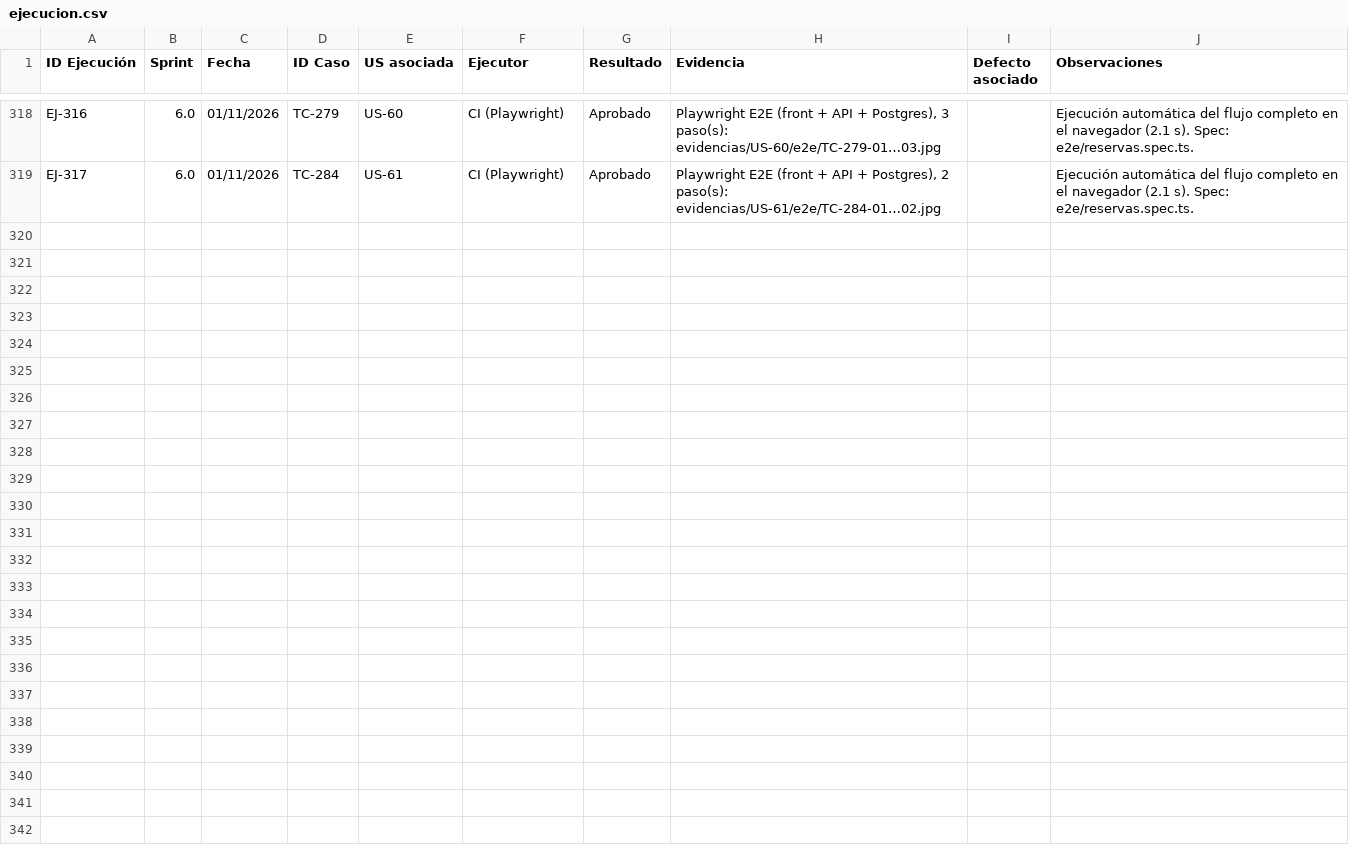
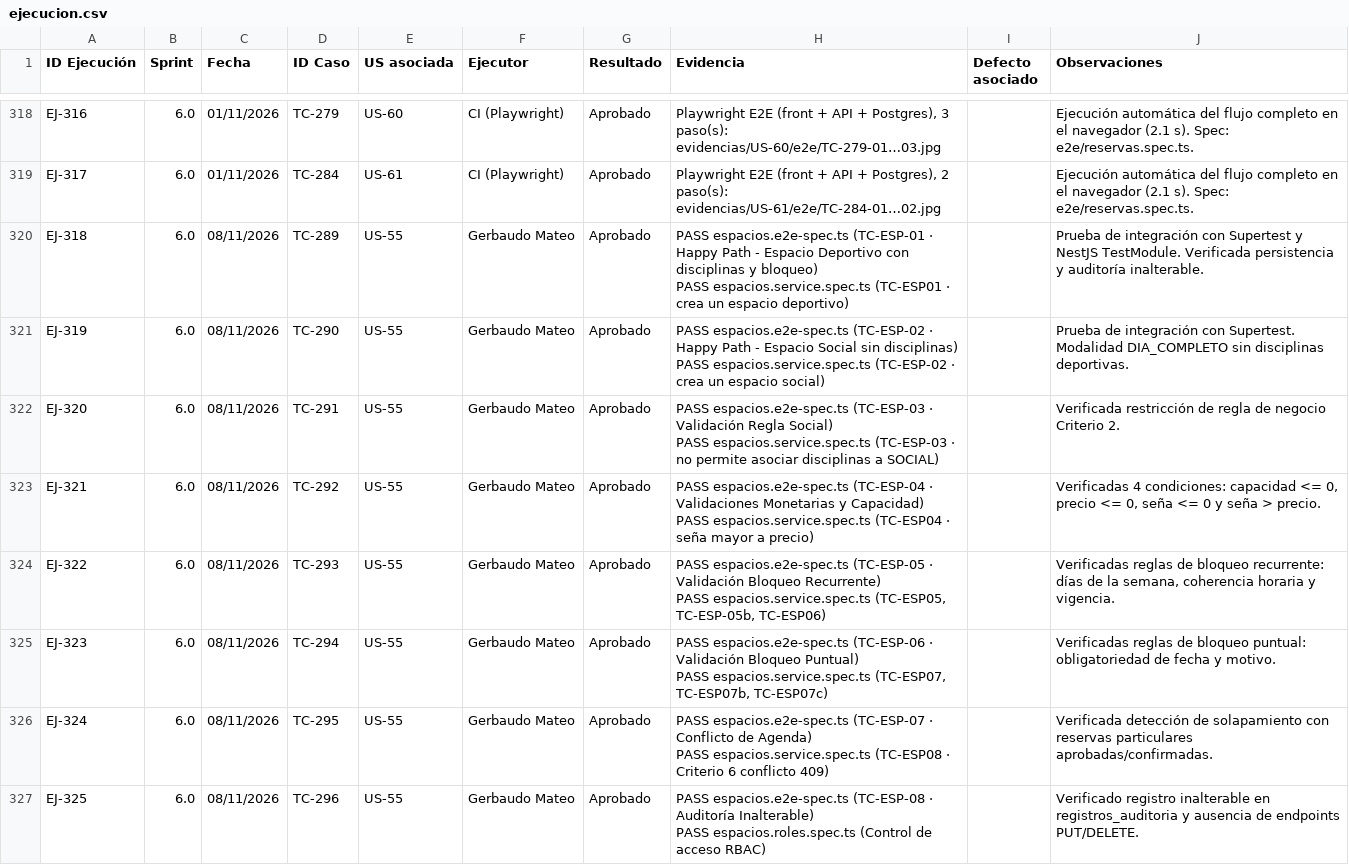
Before and after one commit to lucasgazzola/socialclub-backend, a CSV file: docs/pruebas/ejecucion.csv, drawn as a sheet; only a part is shown, gaps mark what is left out; ↵ is a line break in a cell; the diff names each change by its address in the sheet, - before the commit and + after, or states it on an @@ line.

```diff
--- a/docs/pruebas/ejecucion.csv
+++ b/docs/pruebas/ejecucion.csv
+row 320: EJ-318 | 6.0 | 08/11/2026 | TC-289 | US-55 | Gerbaudo Mateo | Aprobado | PASS espacios.e2e-spec.ts (TC-ESP-01 · Happy Path - Espacio Deportivo con disciplinas y bloqueo) ↵ PASS espacios.service.spec.ts (TC-ESP01 · crea un espacio deportivo) |  | Prueba de integración con Supertest y NestJS TestModule. Verificada persistencia y auditoría inalterable.
+row 321: EJ-319 | 6.0 | 08/11/2026 | TC-290 | US-55 | Gerbaudo Mateo | Aprobado | PASS espacios.e2e-spec.ts (TC-ESP-02 · Happy Path - Espacio Social sin disciplinas) ↵ PASS espacios.service.spec.ts (TC-ESP-02 · crea un espacio social) |  | Prueba de integración con Supertest. Modalidad DIA_COMPLETO sin disciplinas deportivas.
+row 322: EJ-320 | 6.0 | 08/11/2026 | TC-291 | US-55 | Gerbaudo Mateo | Aprobado | PASS espacios.e2e-spec.ts (TC-ESP-03 · Validación Regla Social) ↵ PASS espacios.service.spec.ts (TC-ESP-03 · no permite asociar disciplinas a SOCIAL) |  | Verificada restricción de regla de negocio Criterio 2.
+row 323: EJ-321 | 6.0 | 08/11/2026 | TC-292 | US-55 | Gerbaudo Mateo | Aprobado | PASS espacios.e2e-spec.ts (TC-ESP-04 · Validaciones Monetarias y Capacidad) ↵ PASS espacios.service.spec.ts (TC-ESP04 · seña mayor a precio) |  | Verificadas 4 condiciones: capacidad <= 0, precio <= 0, seña <= 0 y seña > precio.
+row 324: EJ-322 | 6.0 | 08/11/2026 | TC-293 | US-55 | Gerbaudo Mateo | Aprobado | PASS espacios.e2e-spec.ts (TC-ESP-05 · Validación Bloqueo Recurrente) ↵ PASS espacios.service.spec.ts (TC-ESP05, TC-ESP-05b, TC-ESP06) |  | Verificadas reglas de bloqueo recurrente: días de la semana, coherencia horaria y vigencia.
+row 325: EJ-323 | 6.0 | 08/11/2026 | TC-294 | US-55 | Gerbaudo Mateo | Aprobado | PASS espacios.e2e-spec.ts (TC-ESP-06 · Validación Bloqueo Puntual) ↵ PASS espacios.service.spec.ts (TC-ESP07, TC-ESP07b, TC-ESP07c) |  | Verificadas reglas de bloqueo puntual: obligatoriedad de fecha y motivo.
+row 326: EJ-324 | 6.0 | 08/11/2026 | TC-295 | US-55 | Gerbaudo Mateo | Aprobado | PASS espacios.e2e-spec.ts (TC-ESP-07 · Conflicto de Agenda) ↵ PASS espacios.service.spec.ts (TC-ESP08 · Criterio 6 conflicto 409) |  | Verificada detección de solapamiento con reservas particulares aprobadas/confirmadas.
+row 327: EJ-325 | 6.0 | 08/11/2026 | TC-296 | US-55 | Gerbaudo Mateo | Aprobado | PASS espacios.e2e-spec.ts (TC-ESP-08 · Auditoría Inalterable) ↵ PASS espacios.roles.spec.ts (Control de acceso RBAC) |  | Verificado registro inalterable en registros_auditoria y ausencia de endpoints PUT/DELETE.
```
Also changed, not shown: docs/pruebas/casos-prueba.csv, docs/pruebas/para-pegar/casos-prueba.tsv, 9 other files.
